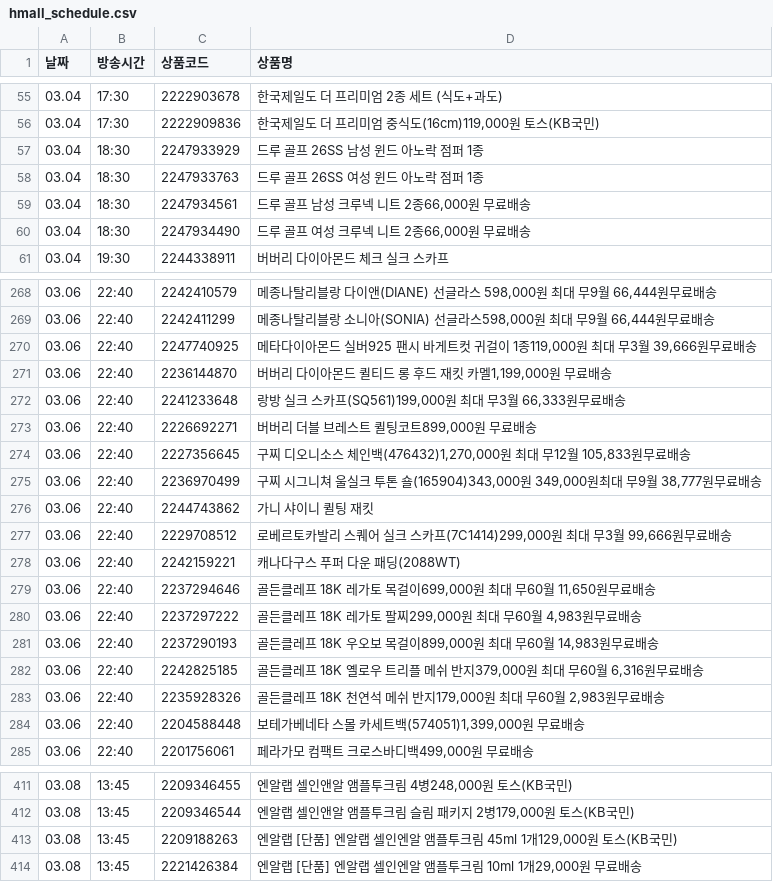
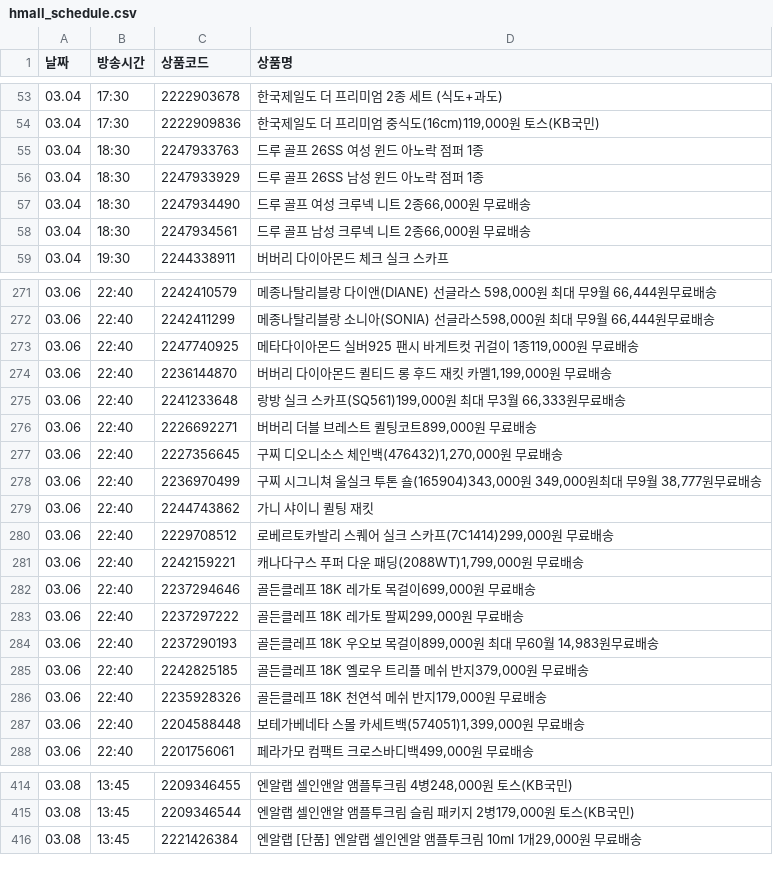
Before and after one commit to poodingcake-hue/HYUNDAICRAWLING, a CSV file: hmall_schedule.csv, drawn as a sheet; only a part is shown, gaps mark what is left out; the diff covers the shown part only.

```diff
--- a/hmall_schedule.csv
+++ b/hmall_schedule.csv
@@ -56,6 +54,6 @@
 03.04,17:30,2222909836,"한국제일도 더 프리미엄 중식도(16cm)119,000원 토스(KB국민)"
+03.04,18:30,2247933763,드루 골프 26SS 여성 윈드 아노락 점퍼 1종
 03.04,18:30,2247933929,드루 골프 26SS 남성 윈드 아노락 점퍼 1종
-03.04,18:30,2247933763,드루 골프 26SS 여성 윈드 아노락 점퍼 1종
+03.04,18:30,2247934490,"드루 골프 여성 크루넥 니트 2종66,000원 무료배송"
 03.04,18:30,2247934561,"드루 골프 남성 크루넥 니트 2종66,000원 무료배송"
-03.04,18:30,2247934490,"드루 골프 여성 크루넥 니트 2종66,000원 무료배송"
 03.04,19:30,2244338911,버버리 다이아몬드 체크 실크 스카프
@@ -269,3 +272,3 @@
 03.06,22:40,2242411299,"메종나탈리블랑 소니아(SONIA) 선글라스598,000원 최대 무9월 66,444원무료배송"
-03.06,22:40,2247740925,"메타다이아몬드 실버925 팬시 바게트컷 귀걸이 1종119,000원 최대 무3월 39,666원무료배송"
+03.06,22:40,2247740925,"메타다이아몬드 실버925 팬시 바게트컷 귀걸이 1종119,000원 무료배송"
 03.06,22:40,2236144870,"버버리 다이아몬드 퀼티드 롱 후드 재킷 카멜1,199,000원 무료배송"
@@ -273,12 +276,12 @@
 03.06,22:40,2226692271,"버버리 더블 브레스트 퀼팅코트899,000원 무료배송"
-03.06,22:40,2227356645,"구찌 디오니소스 체인백(476432)1,270,000원 최대 무12월 105,833원무료배송"
+03.06,22:40,2227356645,"구찌 디오니소스 체인백(476432)1,270,000원 무료배송"
 03.06,22:40,2236970499,"구찌 시그니쳐 울실크 투톤 숄(165904)343,000원 349,000원최대 무9월 38,777원무료배송"
 03.06,22:40,2244743862,가니 샤이니 퀼팅 재킷
-03.06,22:40,2229708512,"로베르토카발리 스퀘어 실크 스카프(7C1414)299,000원 최대 무3월 99,666원무료배송"
-03.06,22:40,2242159221,캐나다구스 푸퍼 다운 패딩(2088WT)
-03.06,22:40,2237294646,"골든클레프 18K 레가토 목걸이699,000원 최대 무60월 11,650원무료배송"
-03.06,22:40,2237297222,"골든클레프 18K 레가토 팔찌299,000원 최대 무60월 4,983원무료배송"
+03.06,22:40,2229708512,"로베르토카발리 스퀘어 실크 스카프(7C1414)299,000원 무료배송"
+03.06,22:40,2242159221,"캐나다구스 푸퍼 다운 패딩(2088WT)1,799,000원 무료배송"
+03.06,22:40,2237294646,"골든클레프 18K 레가토 목걸이699,000원 무료배송"
+03.06,22:40,2237297222,"골든클레프 18K 레가토 팔찌299,000원 무료배송"
 03.06,22:40,2237290193,"골든클레프 18K 우오보 목걸이899,000원 최대 무60월 14,983원무료배송"
-03.06,22:40,2242825185,"골든클레프 18K 옐로우 트리플 메쉬 반지379,000원 최대 무60월 6,316원무료배송"
-03.06,22:40,2235928326,"골든클레프 18K 천연석 메쉬 반지179,000원 최대 무60월 2,983원무료배송"
+03.06,22:40,2242825185,"골든클레프 18K 옐로우 트리플 메쉬 반지379,000원 무료배송"
+03.06,22:40,2235928326,"골든클레프 18K 천연석 메쉬 반지179,000원 무료배송"
 03.06,22:40,2204588448,"보테가베네타 스몰 카세트백(574051)1,399,000원 무료배송"
@@ -412,3 +415,2 @@
 03.08,13:45,2209346544,"엔알랩 셀인앤알 앰플투크림 슬림 패키지 2병179,000원 토스(KB국민)"
-03.08,13:45,2209188263,"엔알랩 [단품] 엔알랩 셀인엔알 앰플투크림 45ml 1개129,000원 토스(KB국민)"
 03.08,13:45,2221426384,"엔알랩 [단품] 엔알랩 셀인엔알 앰플투크림 10ml 1개29,000원 무료배송"
```
Also changed, not shown: 21 added rows, 2 removed rows and 15 edited cells elsewhere in this file.
